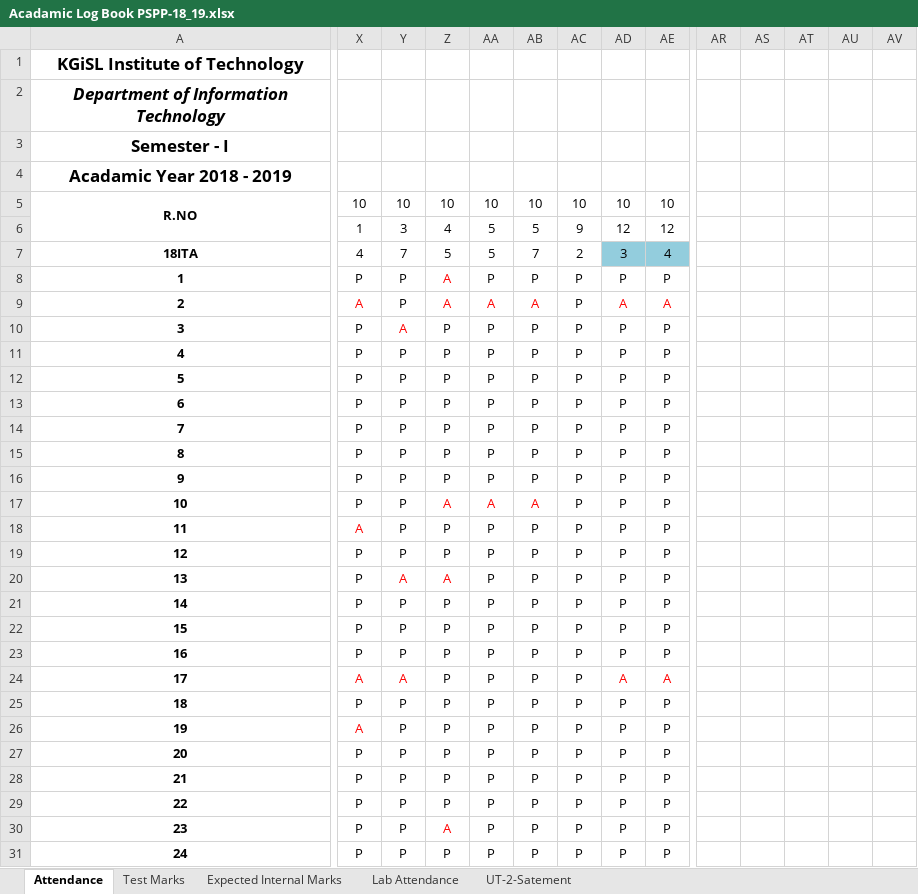
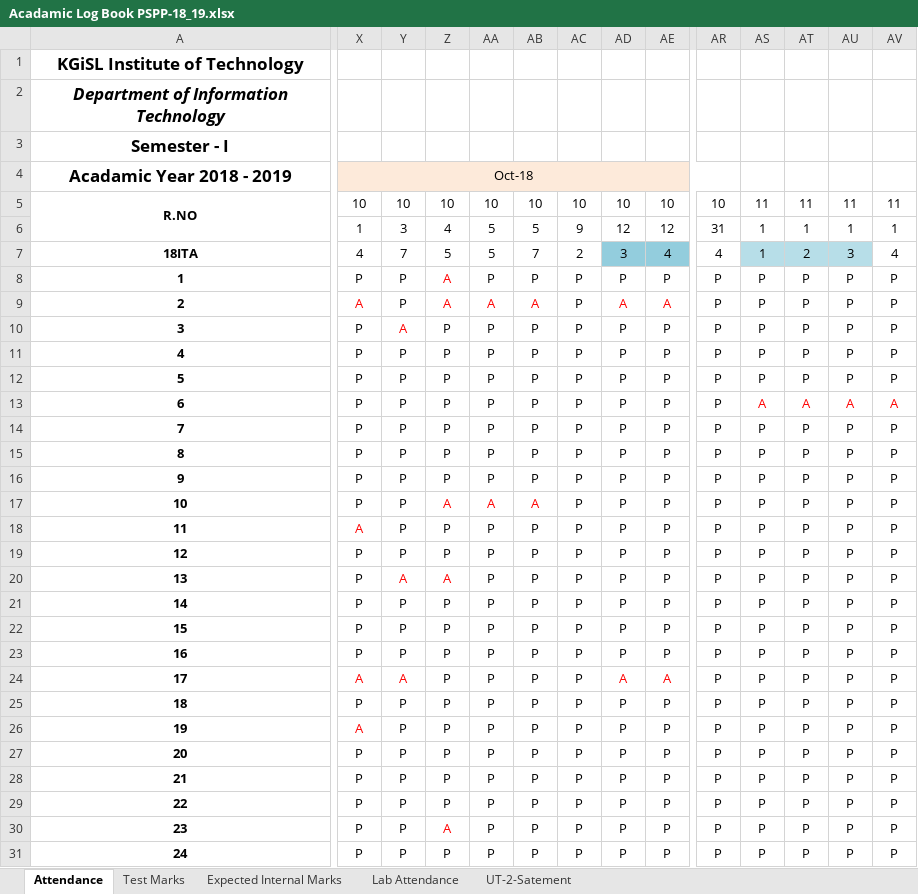
Before and after one commit to rajasekaran36/GE8151-Problem-Solving-and-Python-Programming, an Excel workbook: Acadamic Log Book PSPP-18_19.xlsx, sheet Attendance, drawn as a sheet; only a part is shown, gaps mark what is left out; values as stored, in another font and other column widths than the file's, no borders; the diff covers the shown part only; the diff names each change by its address in the sheet, - before the commit and + after, or states it on an @@ line.

```diff
--- a/Acadamic Log Book PSPP-18_19.xlsx (sheet Attendance)
+++ b/Acadamic Log Book PSPP-18_19.xlsx (sheet Attendance)
-X4: (empty)
+X4: Oct-18
-X4:AR4 fill: none
+X4:AR4 fill: #FDEADA
+X4:AR4 merged
-AR5: (empty)
+AR5: 10
-AS5: (empty)
+AS5: 11
-AT5: (empty)
+AT5: 11
-AU5: (empty)
+AU5: 11
-AV5: (empty)
+AV5: 11
-AR6: (empty)
+AR6: 31
-AS6:AS7: (empty)
+AS6:AS7: 1
-AT6: (empty)
+AT6: 1
-AU6: (empty)
+AU6: 1
-AV6: (empty)
+AV6: 1
-AR7: (empty)
+AR7: 4
-AS7:AU7 fill: none
+AS7:AU7 fill: #B7DEE8
-AT7: (empty)
+AT7: 2
-AU7: (empty)
+AU7: 3
-AV7: (empty)
+AV7: 4
-AR8:AR31: (empty)
+AR8:AR31: P
-AS8:AS12: (empty)
+AS8:AS12: P
-AT8:AT12: (empty)
+AT8:AT12: P
-AU8:AU12: (empty)
+AU8:AU12: P
-AV8:AV12: (empty)
+AV8:AV12: P
-AS13: (empty)
+AS13: A
-AT13: (empty)
+AT13: A
-AU13: (empty)
+AU13: A
-AV13: (empty)
+AV13: A
-AS14:AS31: (empty)
+AS14:AS31: P
-AT14:AT31: (empty)
+AT14:AT31: P
-AU14:AU31: (empty)
+AU14:AU31: P
-AV14:AV31: (empty)
+AV14:AV31: P
```
Also changed, not shown: 128 edited cells and cell formats elsewhere in this sheet, sheet Lab Attendance, sheet Expected Internal Marks, sheet Test Marks, formulas that keep their value, 3 other files.
